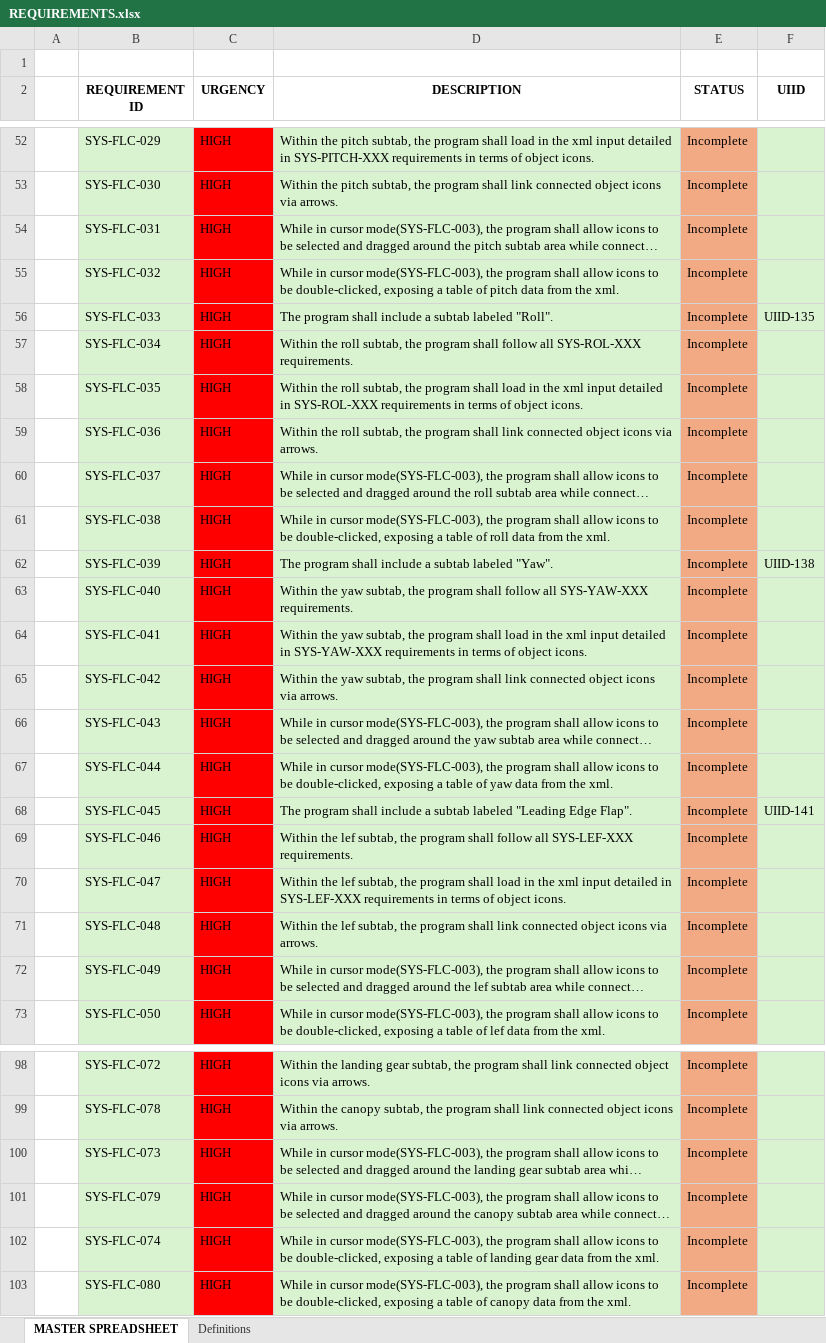
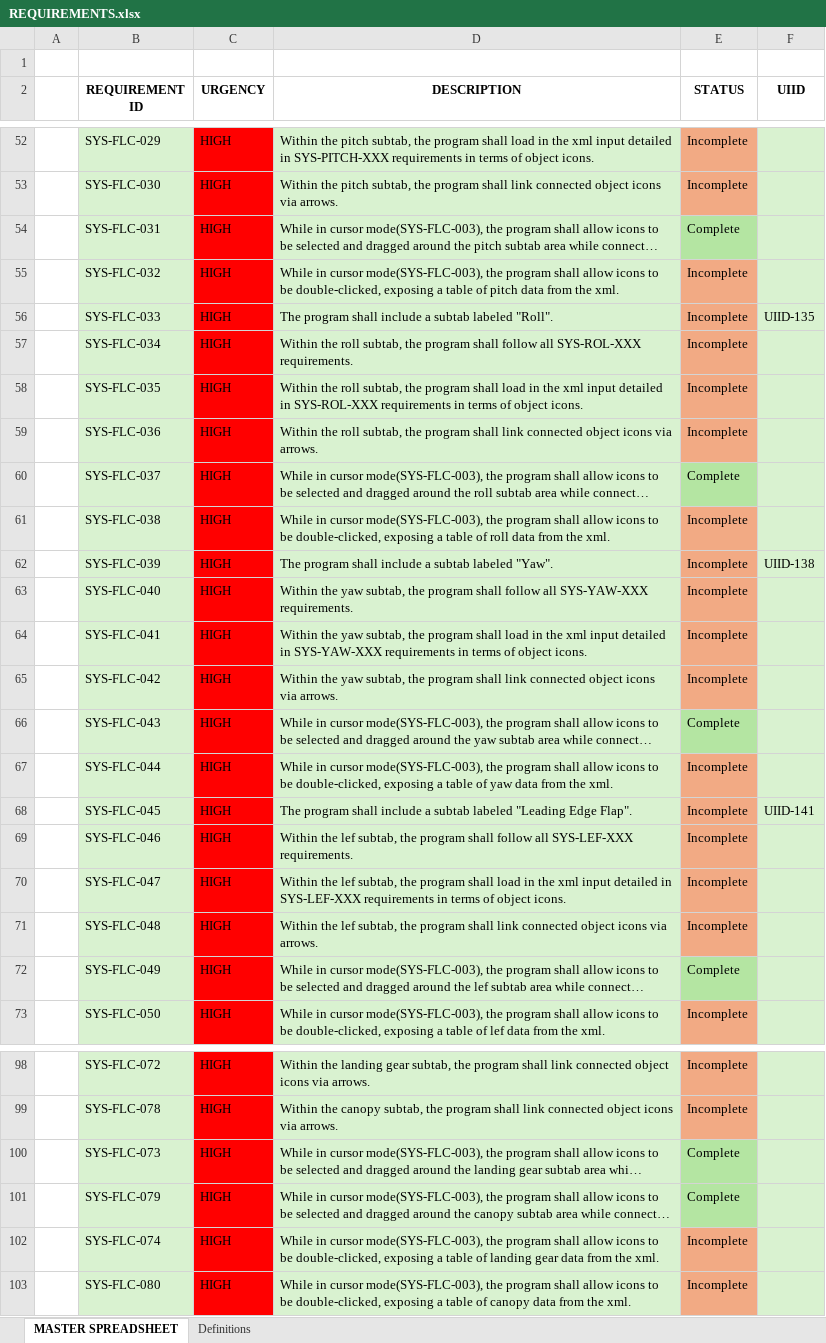
Before and after one commit to JC5467/jsbsimedit2, an Excel workbook: requirements_specification/REQUIREMENTS.xlsx, sheet MASTER SPREADSHEET, drawn as a sheet; only a part is shown, gaps mark what is left out; long unchanged cells end in …; values as stored, in another font and other column widths than the file's, no borders; the diff covers the shown part only; the diff names each change by its address in the sheet, - before the commit and + after, or states it on an @@ line.

```diff
--- a/requirements_specification/REQUIREMENTS.xlsx (sheet MASTER SPREADSHEET)
+++ b/requirements_specification/REQUIREMENTS.xlsx (sheet MASTER SPREADSHEET)
-E54 (STATUS): Incomplete
+E54 (STATUS): Complete
-E54 fill: #F2AA84
+E54 fill: #B4E5A2
-E60 (STATUS): Incomplete
+E60 (STATUS): Complete
-E60 fill: #F2AA84
+E60 fill: #B4E5A2
-E66 (STATUS): Incomplete
+E66 (STATUS): Complete
-E66 fill: #F2AA84
+E66 fill: #B4E5A2
-E72 (STATUS): Incomplete
+E72 (STATUS): Complete
-E72 fill: #F2AA84
+E72 fill: #B4E5A2
-E100:E101 (STATUS): Incomplete
+E100:E101 (STATUS): Complete
-E100:E101 fill: #F2AA84
+E100:E101 fill: #B4E5A2
```
Also changed, not shown: 3 edited cells and cell formats elsewhere in this sheet, 1 other file.
